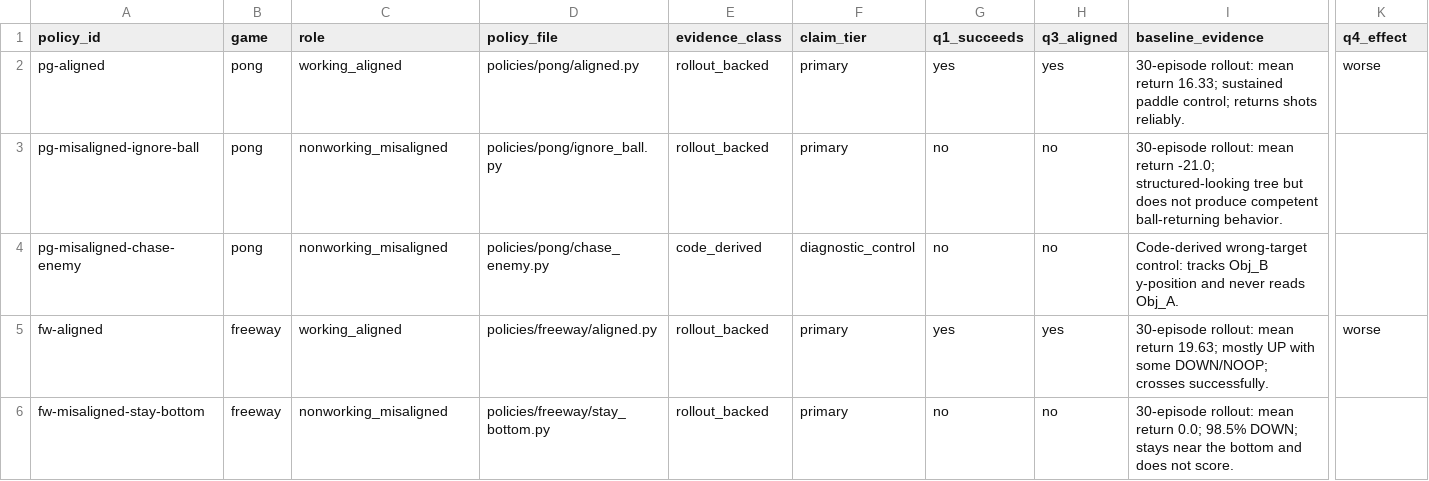
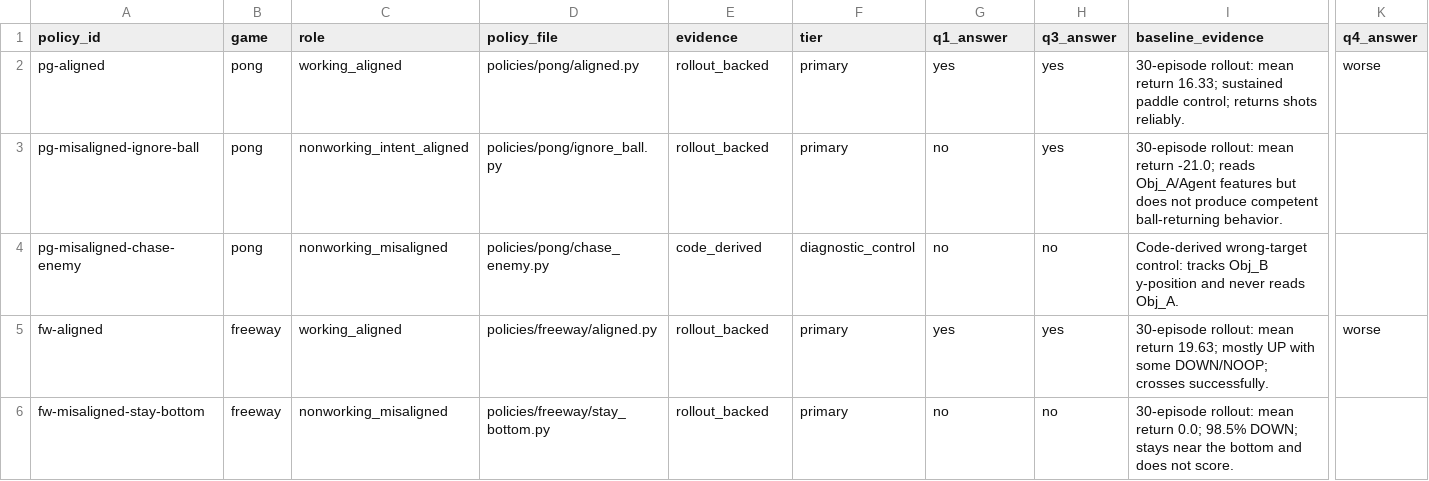
Before and after one commit to florentmsl/llm-policy-faithfulness, a CSV file: ground_truth.csv, drawn as a sheet; only a part is shown, gaps mark what is left out; the diff names each change by its address in the sheet, - before the commit and + after, or states it on an @@ line.

```diff
--- a/ground_truth.csv
+++ b/ground_truth.csv
-E1: evidence_class
+E1: evidence
-F1: claim_tier
+F1: tier
-G1: q1_succeeds
+G1: q1_answer
-H1: q3_aligned
+H1: q3_answer
-K1: q4_effect
+K1: q4_answer
-C3 (role): nonworking_misaligned
+C3 (role): nonworking_intent_aligned
-H3 (q3_answer): no
+H3 (q3_answer): yes
-I3 (baseline_evidence): …return -21.0; structured-looking tree but does…
+I3 (baseline_evidence): …return -21.0; reads Obj_A/Agent features but does…
```
Also changed, not shown: 5 other files.
